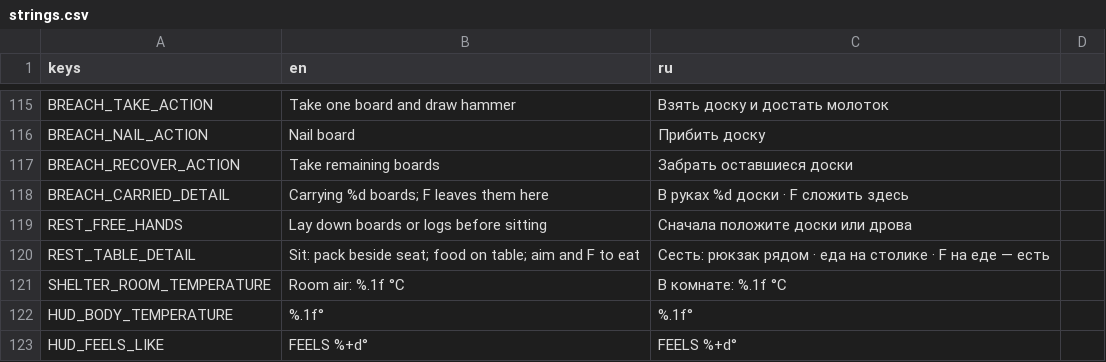
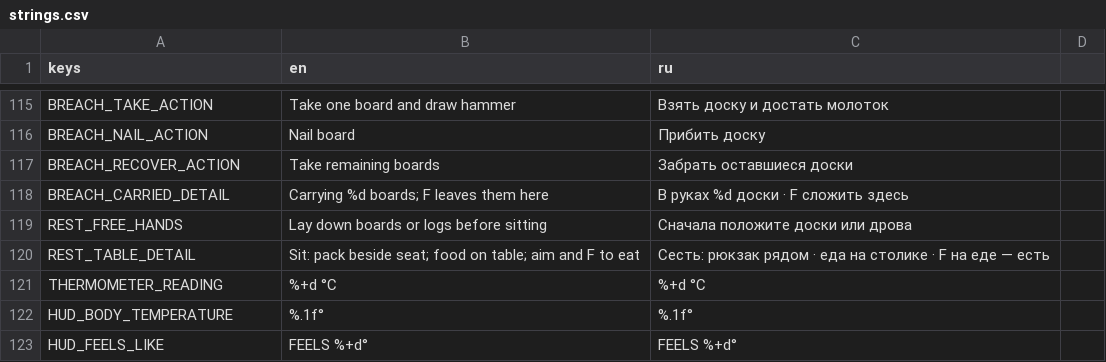
Before and after one commit to Nolavel/Hoarbound, a CSV file: localization/strings.csv, drawn as a sheet; only a part is shown, gaps mark what is left out; removed rows and columns are numbered as before the commit, all else as after; the diff names each change by its address in the sheet, - before the commit and + after, or states it on an @@ line.

```diff
--- a/localization/strings.csv
+++ b/localization/strings.csv
-row 121: SHELTER_ROOM_TEMPERATURE | Room air: %.1f °C | В комнате: %.1f °C
+row 121: THERMOMETER_READING | %+d °C | %+d °C
```
Also changed, not shown: 10 other files.
